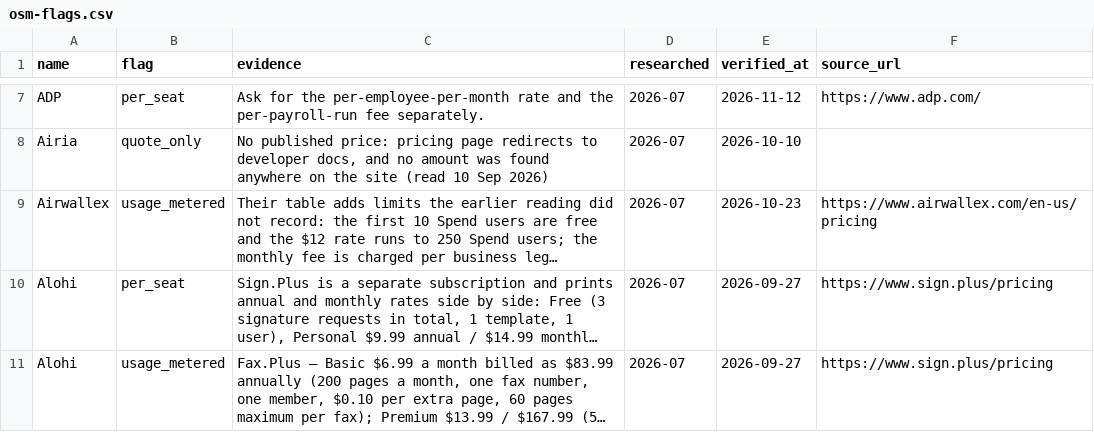
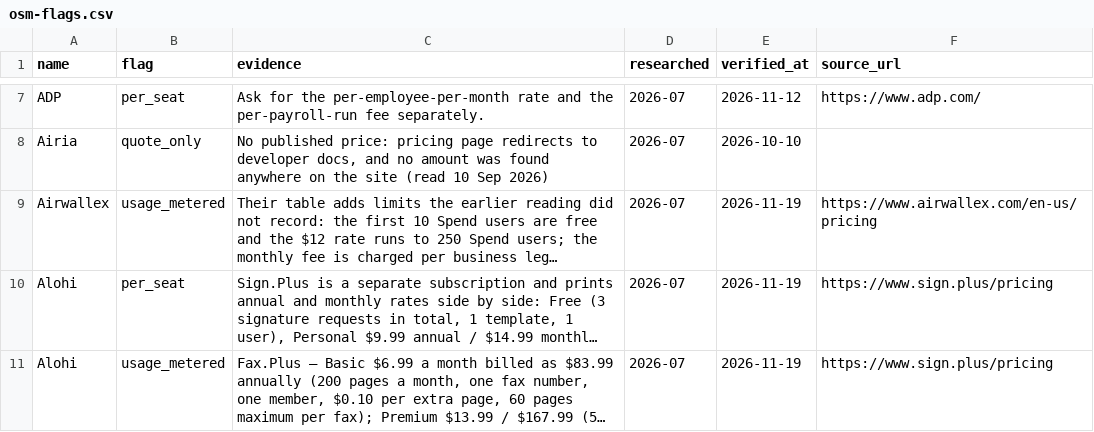
Before and after one commit to NewBegin-gif/officesoftwaremarketplace, a CSV file: data/osm-flags.csv, drawn as a sheet; only a part is shown, gaps mark what is left out; long unchanged cells end in …; the diff covers the shown part only; the diff names each change by its address in the sheet, - before the commit and + after, or states it on an @@ line.

```diff
--- a/data/osm-flags.csv
+++ b/data/osm-flags.csv
-E9 (verified_at): 2026-10-23
+E9 (verified_at): 2026-11-19
-E10:E11 (verified_at): 2026-09-27
+E10:E11 (verified_at): 2026-11-19
```
Also changed, not shown: 1 added row and 7 edited cells elsewhere in this file, data/osm-tools.csv, 12 other files.
